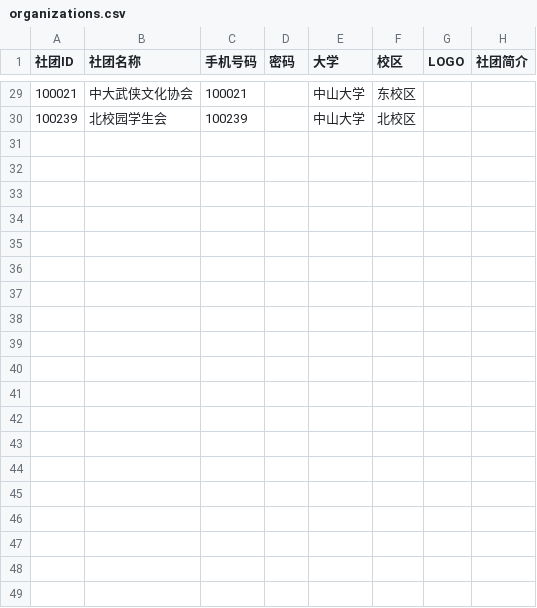
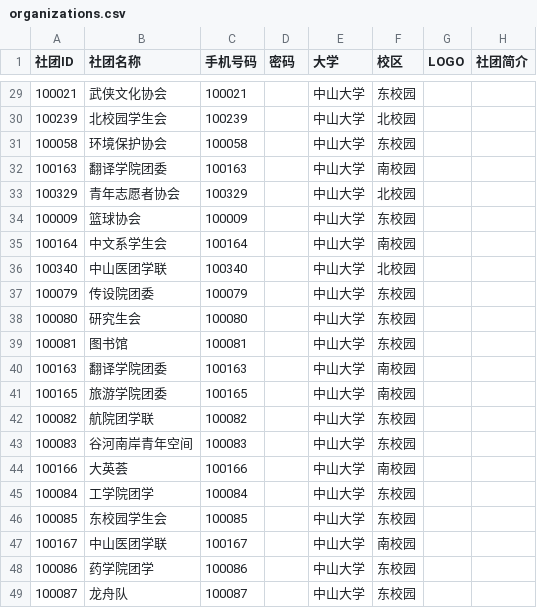
Before and after one commit to sunyatsuntobee/server, a CSV file: sample_data/organizations.csv, drawn as a sheet; only a part is shown, gaps mark what is left out; the diff covers the shown part only.

Commit message:
Update organizations.csv

```diff
--- a/sample_data/organizations.csv
+++ b/sample_data/organizations.csv
@@ -29,2 +29,21 @@
-100021,"中大武侠文化协会","100021",,"中山大学","东校区",,
-100239,"北校园学生会","100239",,"中山大学","北校区",,
+100021,武侠文化协会,100021,,中山大学,东校园,,
+100239,北校园学生会,100239,,中山大学,北校园,,
+100058,环境保护协会,100058,,中山大学,东校园,,
+100163,翻译学院团委,100163,,中山大学,南校园,,
+100329,青年志愿者协会,100329,,中山大学,北校园,,
+100009,篮球协会,100009,,中山大学,东校园,,
+100164,中文系学生会,100164,,中山大学,南校园,,
+100340,中山医团学联,100340,,中山大学,北校园,,
+100079,传设院团委,100079,,中山大学,东校园,,
+100080,研究生会,100080,,中山大学,东校园,,
+100081,图书馆,100081,,中山大学,东校园,,
+100163,翻译学院团委,100163,,中山大学,南校园,,
+100165,旅游学院团委,100165,,中山大学,南校园,,
+100082,航院团学联,100082,,中山大学,东校园,,
+100083,谷河南岸青年空间,100083,,中山大学,东校园,,
+100166,大英荟,100166,,中山大学,南校园,,
+100084,工学院团学,100084,,中山大学,东校园,,
+100085,东校园学生会,100085,,中山大学,东校园,,
+100167,中山医团学联,100167,,中山大学,南校园,,
+100086,药学院团学,100086,,中山大学,东校园,,
+100087,龙舟队,100087,,中山大学,东校园,,
```
Also changed, not shown: 20 edited cells elsewhere in this file.
